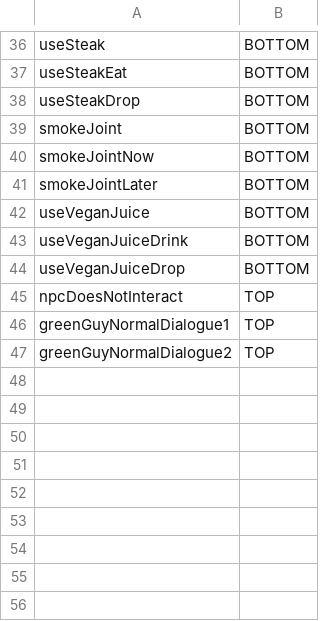
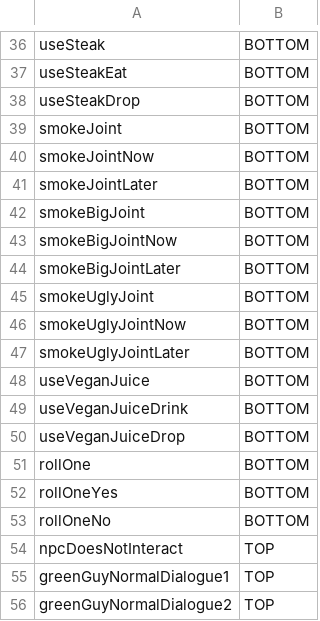
Before and after one commit to tiborschneider/hangin, a CSV file: app/src/main/res/raw/dialogue.csv, drawn as a sheet; only a part is shown, gaps mark what is left out; the diff names each change by its address in the sheet, - before the commit and + after, or states it on an @@ line.

```diff
--- a/app/src/main/res/raw/dialogue.csv
+++ b/app/src/main/res/raw/dialogue.csv
+row 42: smokeBigJoint | BOTTOM
+row 43: smokeBigJointNow | BOTTOM
+row 44: smokeBigJointLater | BOTTOM
+row 45: smokeUglyJoint | BOTTOM
+row 46: smokeUglyJointNow | BOTTOM
+row 47: smokeUglyJointLater | BOTTOM
+row 51: rollOne | BOTTOM
+row 52: rollOneYes | BOTTOM
+row 53: rollOneNo | BOTTOM
```
Also changed, not shown: app/src/main/res/raw/dialogue_reply.csv, app/src/main/res/raw/dialogue_text.csv, 11 other files.
